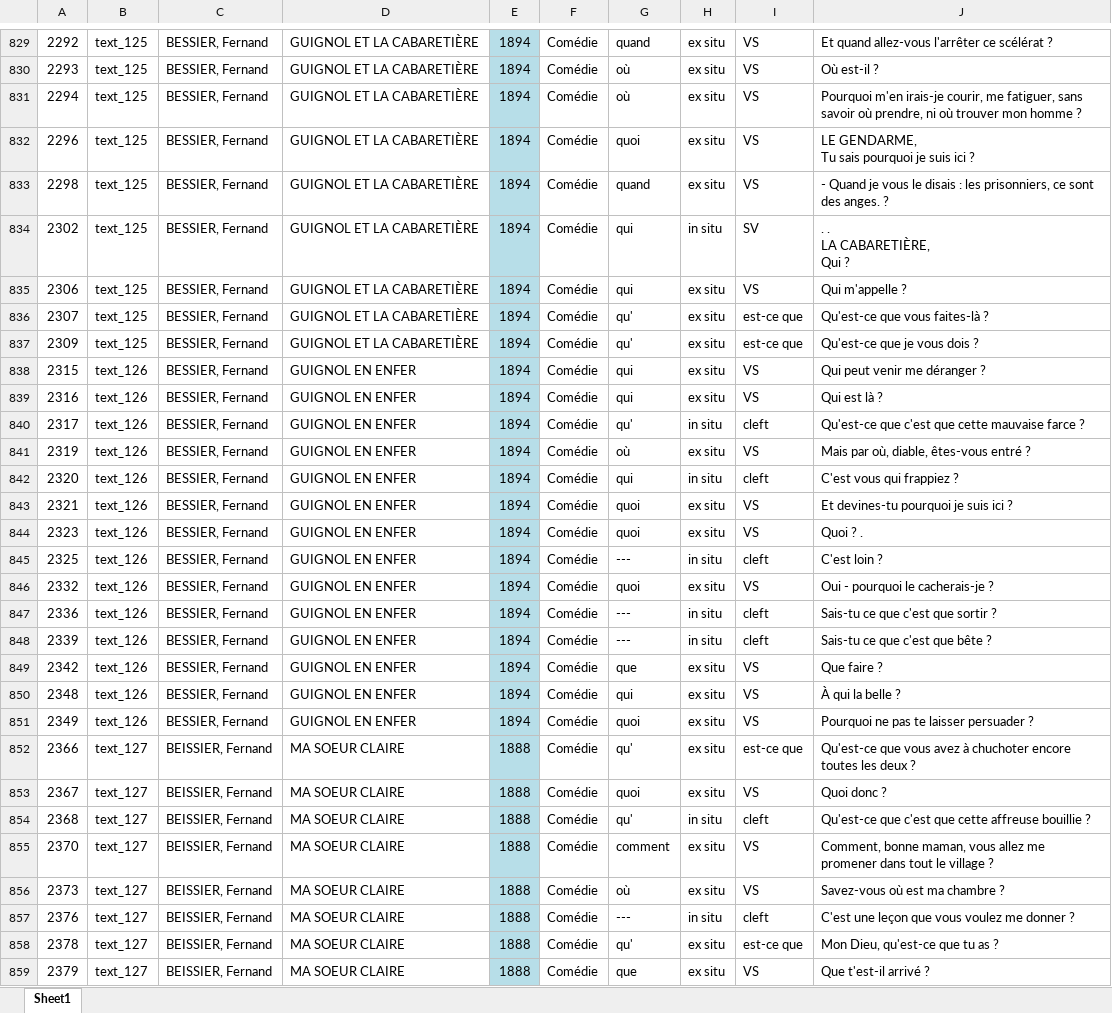
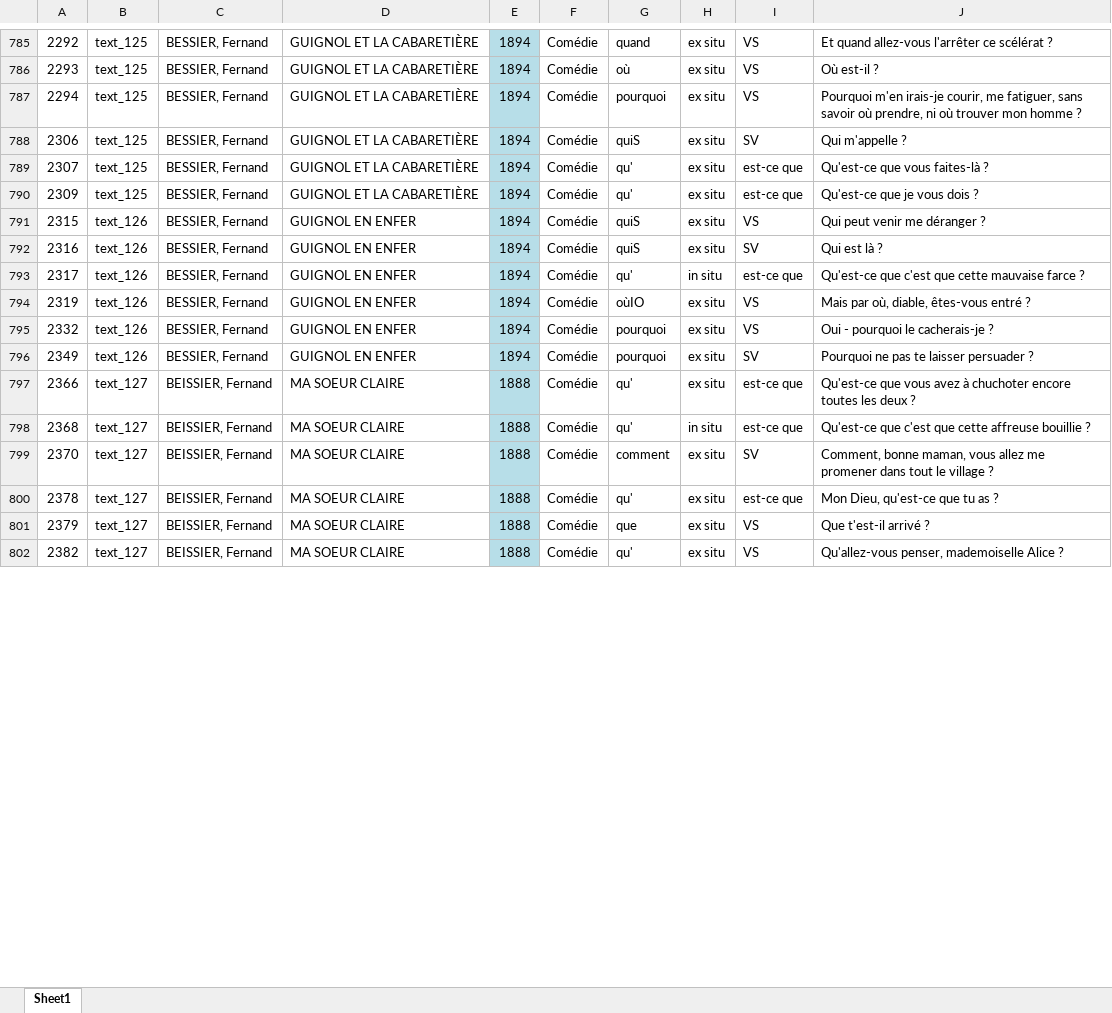
Before and after one commit to CaterinaBi/parameters-corpus-work, an Excel workbook: data/theatre/sorted/1800/classified/data_1800_classified.xlsx, sheet Sheet1, drawn as a sheet; only a part is shown, gaps mark what is left out; the shorter side is filled out with more unchanged rows; values as stored, in another font and other column widths than the file's, no borders; removed rows and columns are numbered as before the commit, all else as after; ↵ is a line break in a cell; the diff covers the shown part only; the diff names each change by its address in the sheet, - before the commit and + after, or states it on an @@ line.

```diff
--- a/data/theatre/sorted/1800/classified/data_1800_classified.xlsx (sheet Sheet1)
+++ b/data/theatre/sorted/1800/classified/data_1800_classified.xlsx (sheet Sheet1)
-G787: où
+G787: pourquoi
-row 832: 2296 | text_125 | BESSIER, Fernand | GUIGNOL ET LA CABARETIÈRE | 1894 | Comédie | quoi | ex situ | VS | LE GENDARME, ↵ Tu sais pourquoi je suis ici ?
-row 833: 2298 | text_125 | BESSIER, Fernand | GUIGNOL ET LA CABARETIÈRE | 1894 | Comédie | quand | ex situ | VS | - Quand je vous le disais : les prisonniers, ce sont des anges. ?
-row 834: 2302 | text_125 | BESSIER, Fernand | GUIGNOL ET LA CABARETIÈRE | 1894 | Comédie | qui | in situ | SV | . . ↵ LA CABARETIÈRE, ↵ Qui ?
-G788: qui
+G788: quiS
-I788: VS
+I788: SV
-G791:G792: qui
+G791:G792: quiS
-I792: VS
+I792: SV
-I793: cleft
+I793: est-ce que
-G794: où
+G794: oùIO
-row 842: 2320 | text_126 | BESSIER, Fernand | GUIGNOL EN ENFER | 1894 | Comédie | qui | in situ | cleft | C'est vous qui frappiez ?
-row 843: 2321 | text_126 | BESSIER, Fernand | GUIGNOL EN ENFER | 1894 | Comédie | quoi | ex situ | VS | Et devines-tu pourquoi je suis ici ?
-row 844: 2323 | text_126 | BESSIER, Fernand | GUIGNOL EN ENFER | 1894 | Comédie | quoi | ex situ | VS | Quoi ? .
-row 845: 2325 | text_126 | BESSIER, Fernand | GUIGNOL EN ENFER | 1894 | Comédie | --- | in situ | cleft | C'est loin ?
-G795: quoi
+G795: pourquoi
-row 847: 2336 | text_126 | BESSIER, Fernand | GUIGNOL EN ENFER | 1894 | Comédie | --- | in situ | cleft | Sais-tu ce que c'est que sortir ?
-row 848: 2339 | text_126 | BESSIER, Fernand | GUIGNOL EN ENFER | 1894 | Comédie | --- | in situ | cleft | Sais-tu ce que c'est que bête ?
-row 849: 2342 | text_126 | BESSIER, Fernand | GUIGNOL EN ENFER | 1894 | Comédie | que | ex situ | VS | Que faire ?
-row 850: 2348 | text_126 | BESSIER, Fernand | GUIGNOL EN ENFER | 1894 | Comédie | qui | ex situ | VS | À qui la belle ?
-G796: quoi
+G796: pourquoi
-I796: VS
+I796: SV
-row 853: 2367 | text_127 | BEISSIER, Fernand | MA SOEUR CLAIRE | 1888 | Comédie | quoi | ex situ | VS | Quoi donc ?
-I798: cleft
+I798: est-ce que
-I799: VS
+I799: SV
-row 856: 2373 | text_127 | BEISSIER, Fernand | MA SOEUR CLAIRE | 1888 | Comédie | où | ex situ | VS | Savez-vous où est ma chambre ?
-row 857: 2376 | text_127 | BEISSIER, Fernand | MA SOEUR CLAIRE | 1888 | Comédie | --- | in situ | cleft | C'est une leçon que vous voulez me donner ?
```
Also changed, not shown: 85 removed rows, 61 edited cells and cell formats elsewhere in this sheet.
